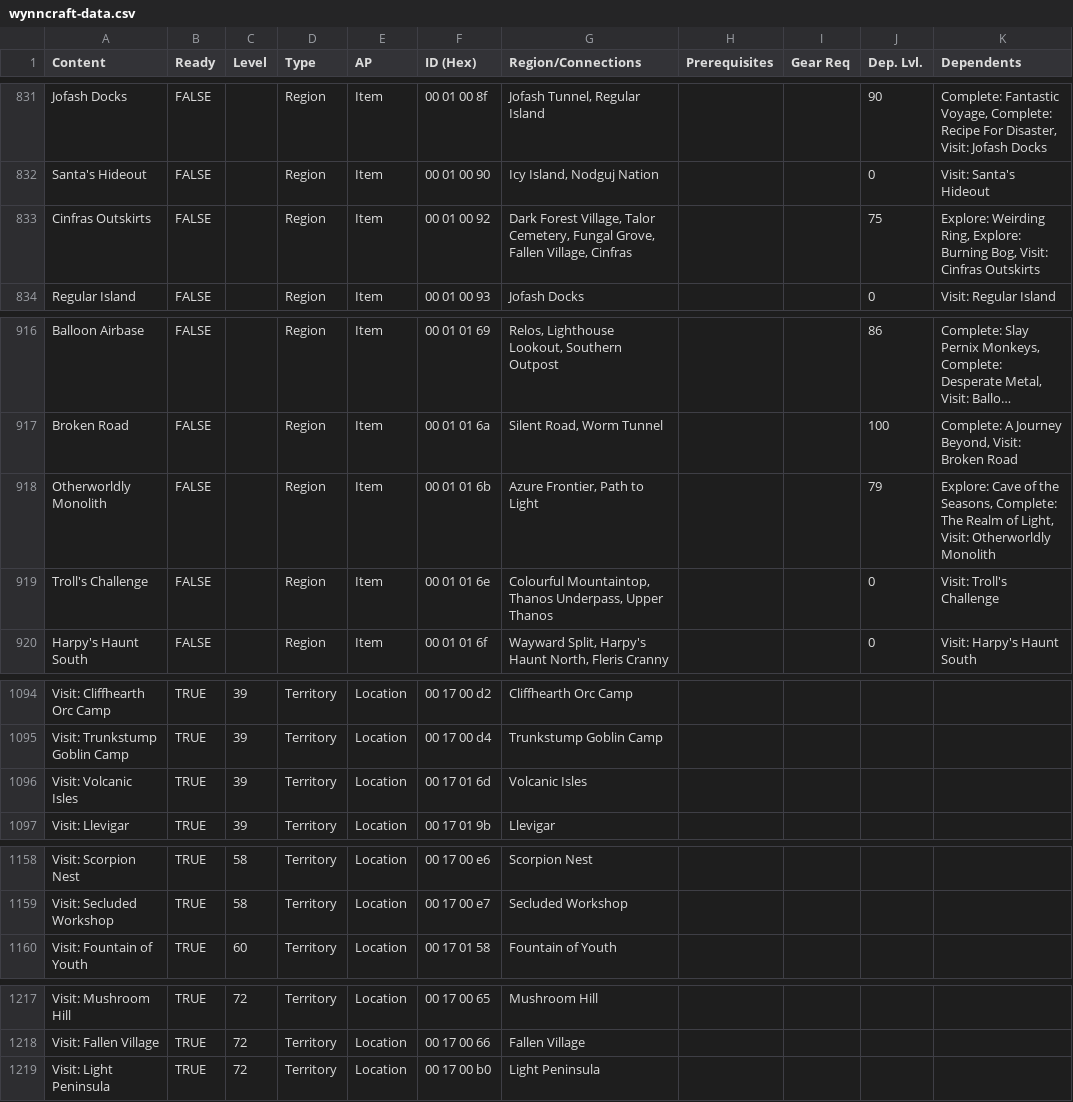
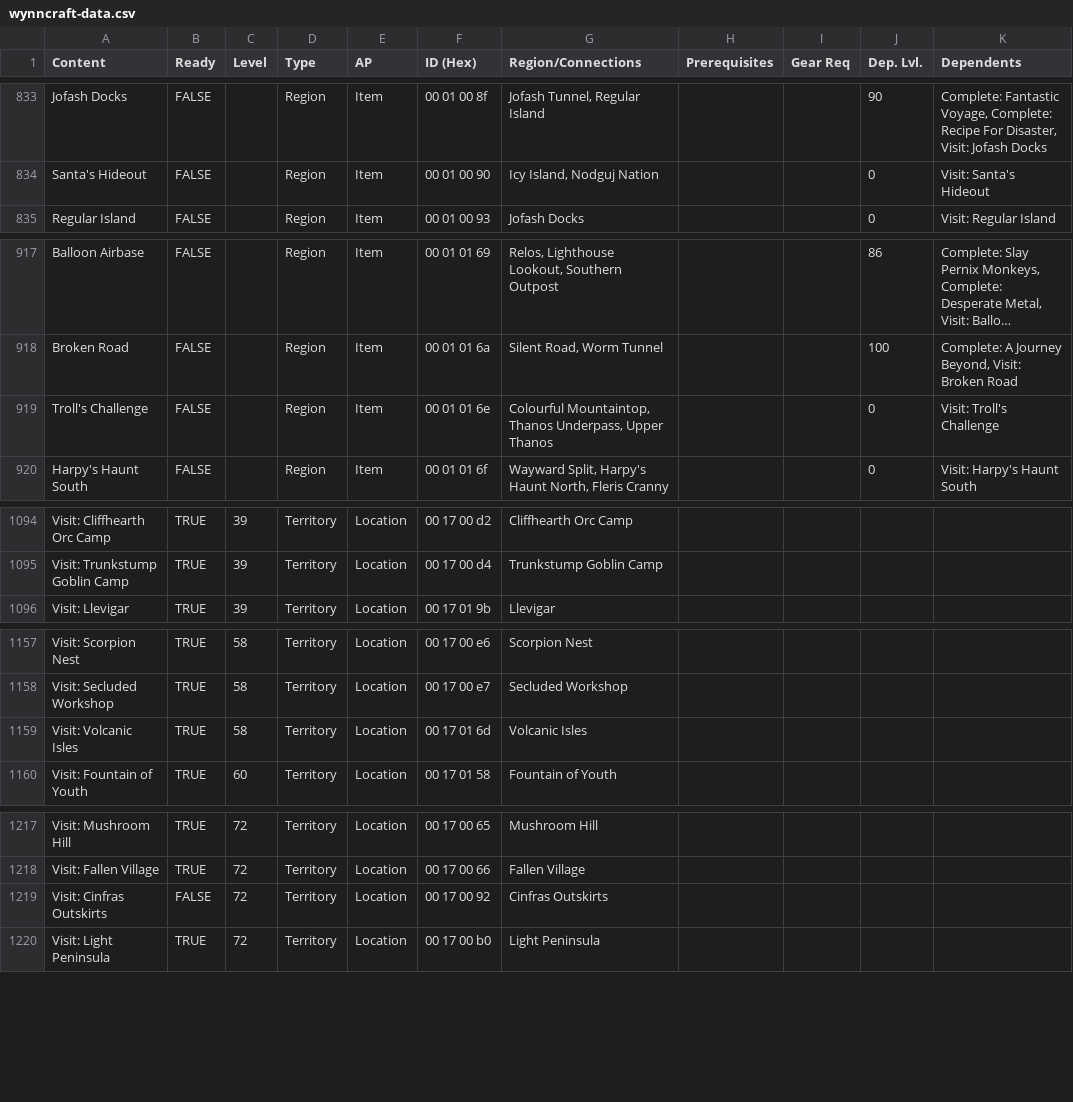
Before and after one commit to EpicPuppy613/Wynncraft-APWorld, a CSV file: data/wynncraft-data.csv, drawn as a sheet; only a part is shown, gaps mark what is left out; long unchanged cells end in …; removed rows and columns are numbered as before the commit, all else as after; the diff covers the shown part only; the diff names each change by its address in the sheet, - before the commit and + after, or states it on an @@ line.

Commit message:
Region improvements - Only register active regions - Visit: locations now require the associated level

```diff
--- a/data/wynncraft-data.csv
+++ b/data/wynncraft-data.csv
-row 833: Cinfras Outskirts | FALSE |  | Region | Item | 00 01 00 92 | Dark Forest Village, Talor Cemetery, Fungal Grove, Fallen Village, Cinfras |  |  | 75 | Explore: Weirding Ring, Explore: Burning Bog, Visit: Cinfras Outskirts
-row 918: Otherworldly Monolith | FALSE |  | Region | Item | 00 01 01 6b | Azure Frontier, Path to Light |  |  | 79 | Explore: Cave of the Seasons, Complete: The Realm of Light, Visit: Otherworldly Monolith
-row 1096: Visit: Volcanic Isles | TRUE | 39 | Territory | Location | 00 17 01 6d | Volcanic Isles
+row 1159: Visit: Volcanic Isles | TRUE | 58 | Territory | Location | 00 17 01 6d | Volcanic Isles
+row 1219: Visit: Cinfras Outskirts | FALSE | 72 | Territory | Location | 00 17 00 92 | Cinfras Outskirts
```
Also changed, not shown: 5 added rows, 4 removed rows, 1 moved row and 1 edited cell elsewhere in this file, 6 other files.
